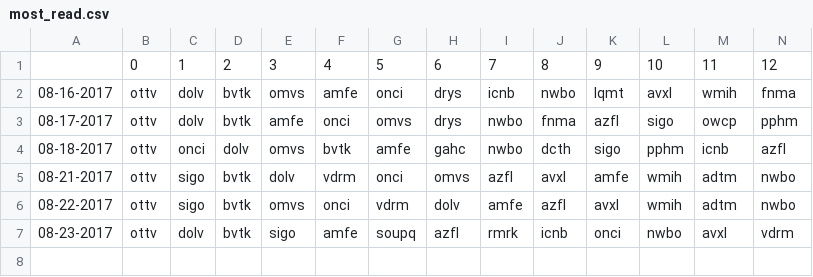
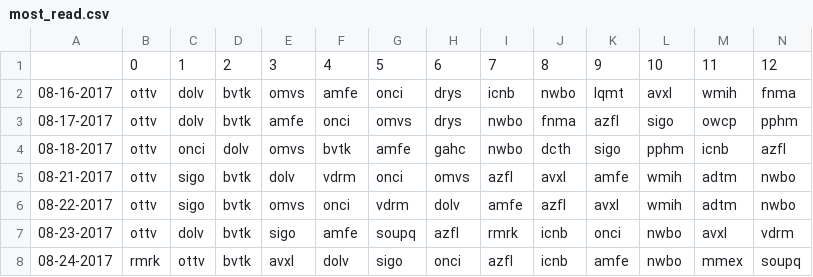
Before and after one commit to schustda/Penny-Stock-Predictor, a CSV file: data/raw_data/ihub/most_read.csv, drawn as a sheet; only a part is shown; rows hold the shown columns only; the diff names each change by its address in the sheet, - before the commit and + after, or states it on an @@ line.

```diff
--- a/data/raw_data/ihub/most_read.csv
+++ b/data/raw_data/ihub/most_read.csv
+row 8: 08-24-2017 | rmrk | ottv | bvtk | avxl | dolv | sigo | onci | azfl | icnb | amfe | nwbo | mmex | soupq
```
Also changed, not shown: data/raw_data/ihub/breakout_boards.csv.
